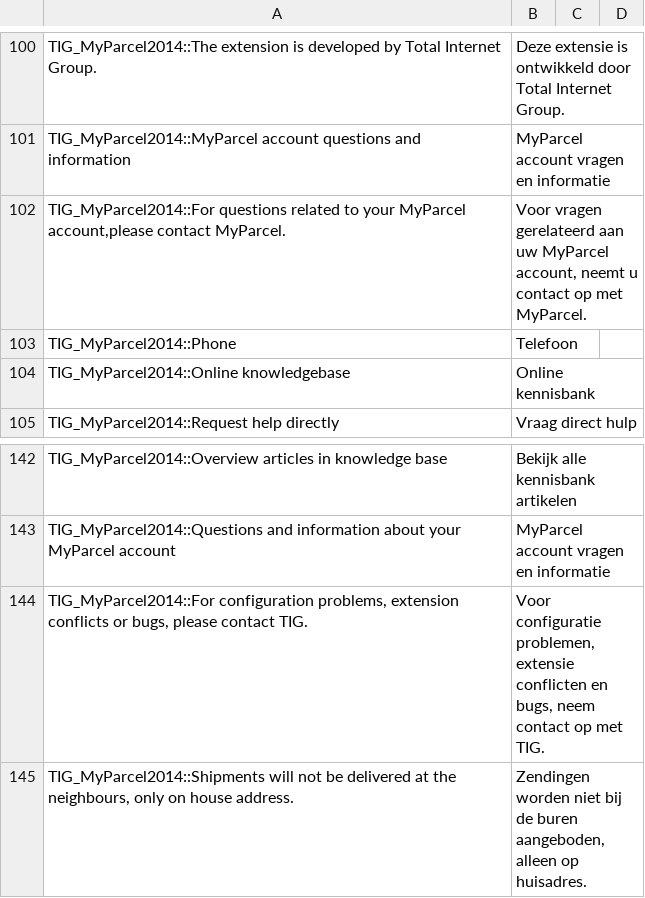
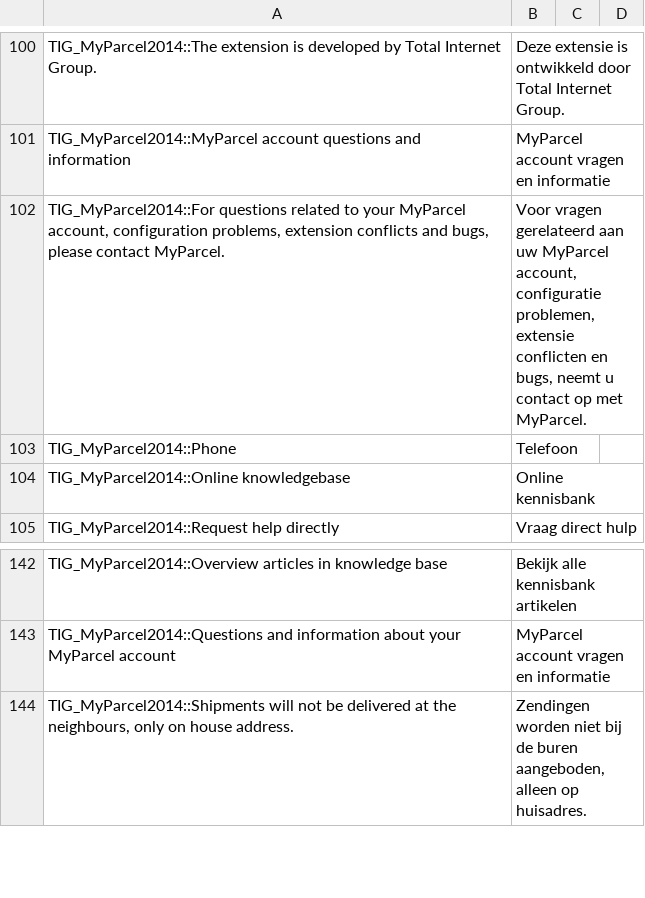
Before and after one commit to myparcelnl/magento1-End-of-life, a CSV file: app/locale/nl_NL/TIG_MyParcel2014.csv, drawn as a sheet; only a part is shown, gaps mark what is left out.

Commit message:
For questions related to your MyParcel account...

```diff
--- a/app/locale/nl_NL/TIG_MyParcel2014.csv
+++ b/app/locale/nl_NL/TIG_MyParcel2014.csv
@@ -101,3 +101,3 @@ TIG_MyParcel2014::The extension is developed by Total Internet Group.,Deze exten
 TIG_MyParcel2014::MyParcel account questions and information,MyParcel account vragen en informatie
-"TIG_MyParcel2014::For questions related to your MyParcel account,please contact MyParcel.","Voor vragen gerelateerd aan uw MyParcel account, neemt u contact op met MyParcel."
+"TIG_MyParcel2014::For questions related to your MyParcel account, configuration problems, extension conflicts and bugs, please contact MyParcel.","Voor vragen gerelateerd aan uw MyParcel account, configuratie problemen, extensie conflicten en bugs, neemt u contact op met MyParcel."
 TIG_MyParcel2014::Phone,Telefoon
@@ -143,3 +143,2 @@ TIG_MyParcel2014::Overview articles in knowledge base,Bekijk alle kennisbank art
 TIG_MyParcel2014::Questions and information about your MyParcel account,MyParcel account vragen en informatie
-"TIG_MyParcel2014::For configuration problems, extension conflicts or bugs, please contact TIG.","Voor configuratie problemen, extensie conflicten en bugs, neem contact op met TIG."
 "TIG_MyParcel2014::Shipments will not be delivered at the neighbours, only on house address.","Zendingen worden niet bij de buren aangeboden, alleen op huisadres."
```
Also changed, not shown: app/locale/en_US/TIG_MyParcel2014.csv, 1 other file.
